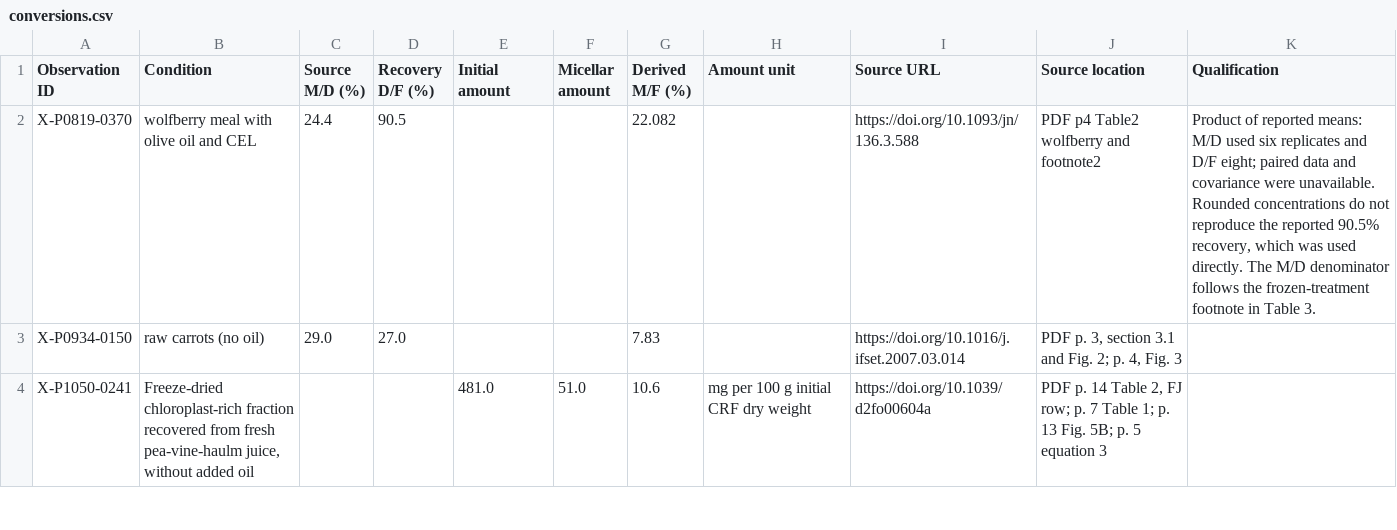
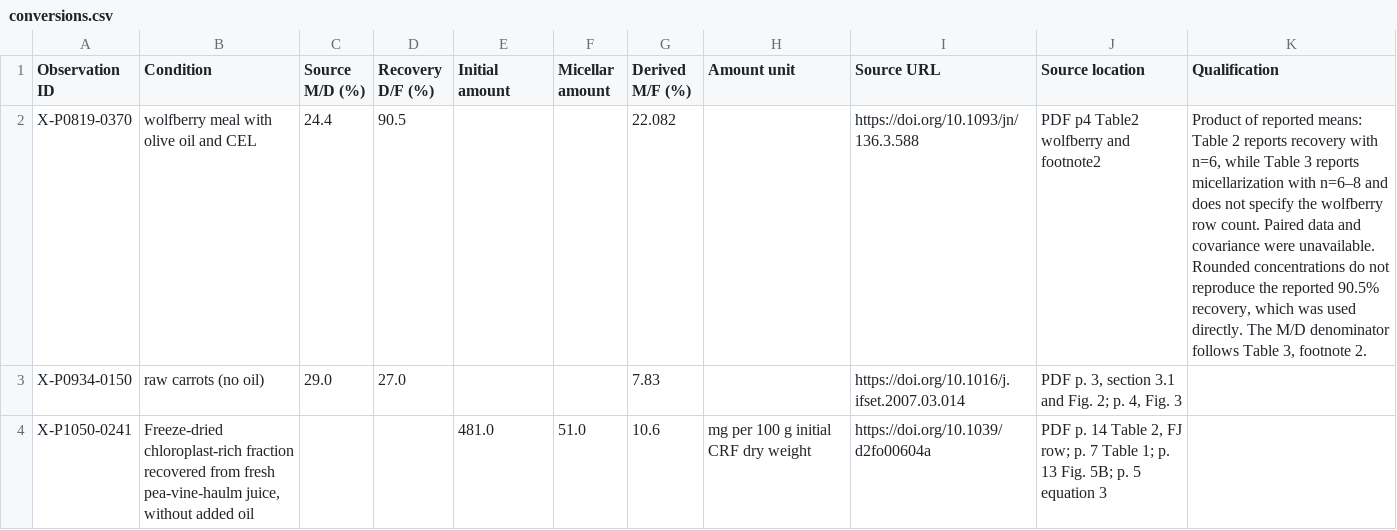
Before and after one commit to niyazali/careto, a CSV file: conversions.csv, drawn as a sheet; only a part is shown.

Commit message:
Correct conversion replicate note and clarify interval scope

```diff
--- a/conversions.csv
+++ b/conversions.csv
@@ -1,3 +1,3 @@
 Observation ID,Condition,Source M/D (%),Recovery D/F (%),Initial amount,Micellar amount,Derived M/F (%),Amount unit,Source URL,Source location,Qualification
-X-P0819-0370,wolfberry meal with olive oil and CEL,24.4,90.5,,,22.082,,https://doi.org/10.1093/jn/136.3.588,PDF p4 Table2 wolfberry and footnote2,"Product of reported means: M/D used six replicates and D/F eight; paired data and covariance were unavailable. Rounded concentrations do not reproduce the reported 90.5% recovery, which was used directly. The M/D denominator follows the frozen-treatment footnote in Table 3."
+X-P0819-0370,wolfberry meal with olive oil and CEL,24.4,90.5,,,22.082,,https://doi.org/10.1093/jn/136.3.588,PDF p4 Table2 wolfberry and footnote2,"Product of reported means: Table 2 reports recovery with n=6, while Table 3 reports micellarization with n=6–8 and does not specify the wolfberry row count. Paired data and covariance were unavailable. Rounded concentrations do not reproduce the reported 90.5% recovery, which was used directly. The M/D denominator follows Table 3, footnote 2."
 X-P0934-0150,raw carrots (no oil),29.0,27.0,,,7.83,,https://doi.org/10.1016/j.ifset.2007.03.014,"PDF p. 3, section 3.1 and Fig. 2; p. 4, Fig. 3",
```
Also changed, not shown: 2 other files.
